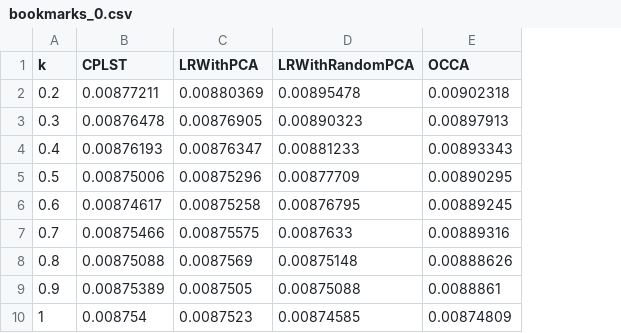
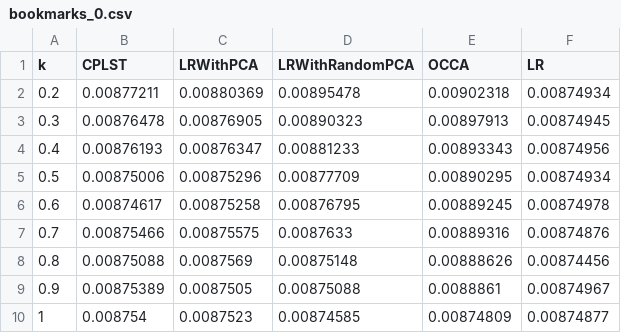
Before and after one commit to mazurekm/Disertation, a CSV file: figures/bookmarks_0.csv, drawn as a sheet; the diff names each change by its address in the sheet, - before the commit and + after, or states it on an @@ line.

```diff
--- a/figures/bookmarks_0.csv
+++ b/figures/bookmarks_0.csv
+column F (LR), rows 2-10: 0.00874934 | 0.00874945 | 0.00874956 | 0.00874934 | 0.00874978 | 0.00874876 | 0.00874456 | 0.00874967 | 0.00874877
```
Also changed, not shown: figures/bookmarks_1.csv, figures/bookmarks_2.csv, 11 other files.
